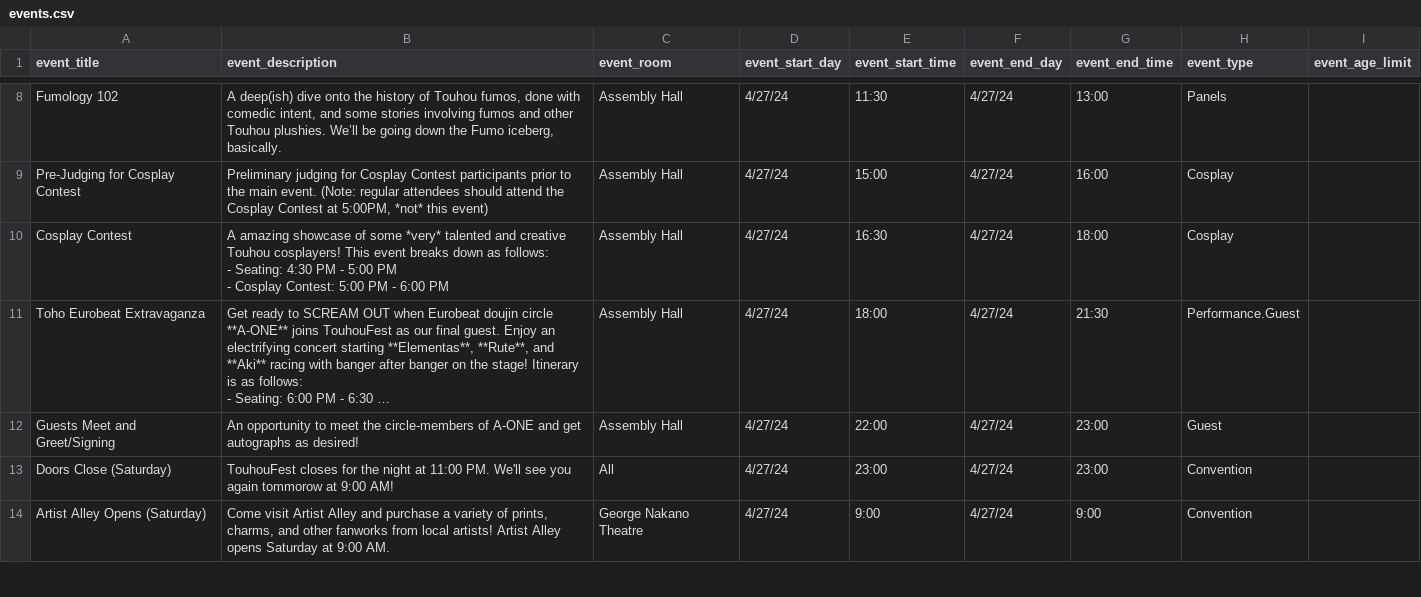
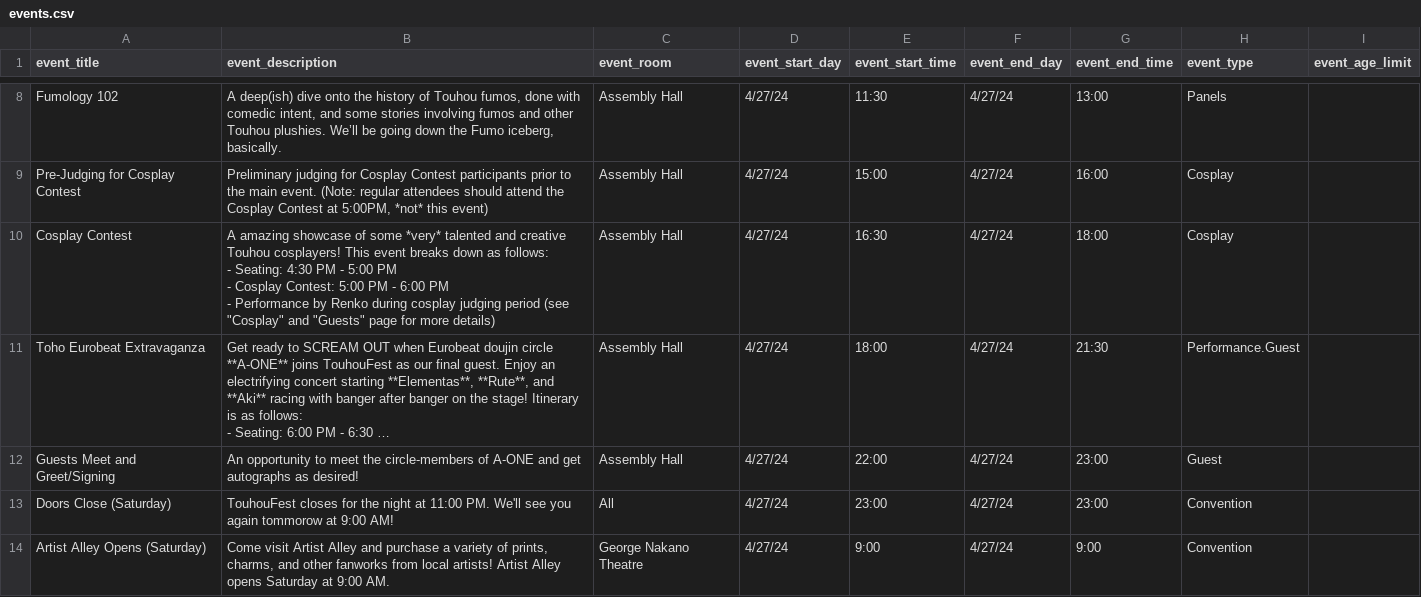
Before and after one commit to TouhouFest/touhoufest-webapp, a CSV file: src/events.csv, drawn as a sheet; only a part is shown, gaps mark what is left out; long unchanged cells end in …; ↵ is a line break in a cell; the diff names each change by its address in the sheet, - before the commit and + after, or states it on an @@ line.

Commit message:
Add renko performance details

```diff
--- a/src/events.csv
+++ b/src/events.csv
-B10 (event_description): …6:00 PM
+B10 (event_description): …6:00 PM ↵ - Performance by Renko during cosplay judging period (see "Cosplay" and "Guests" page for more details)
```
Also changed, not shown: 1 other file.
